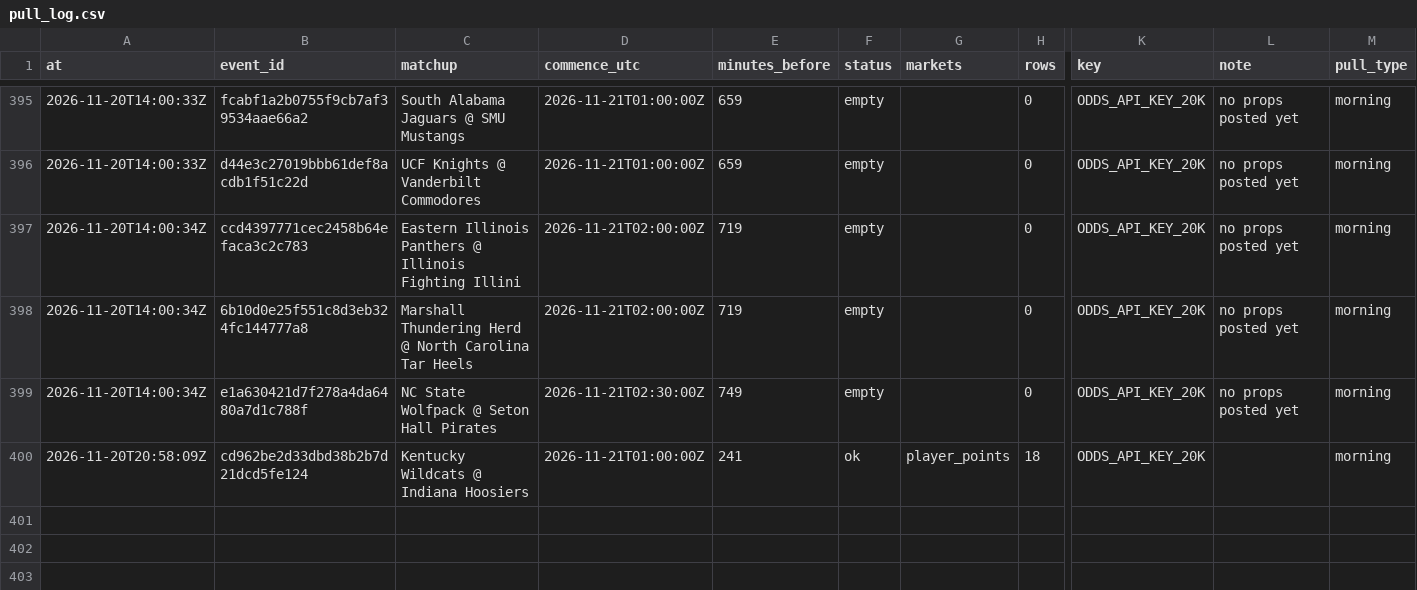
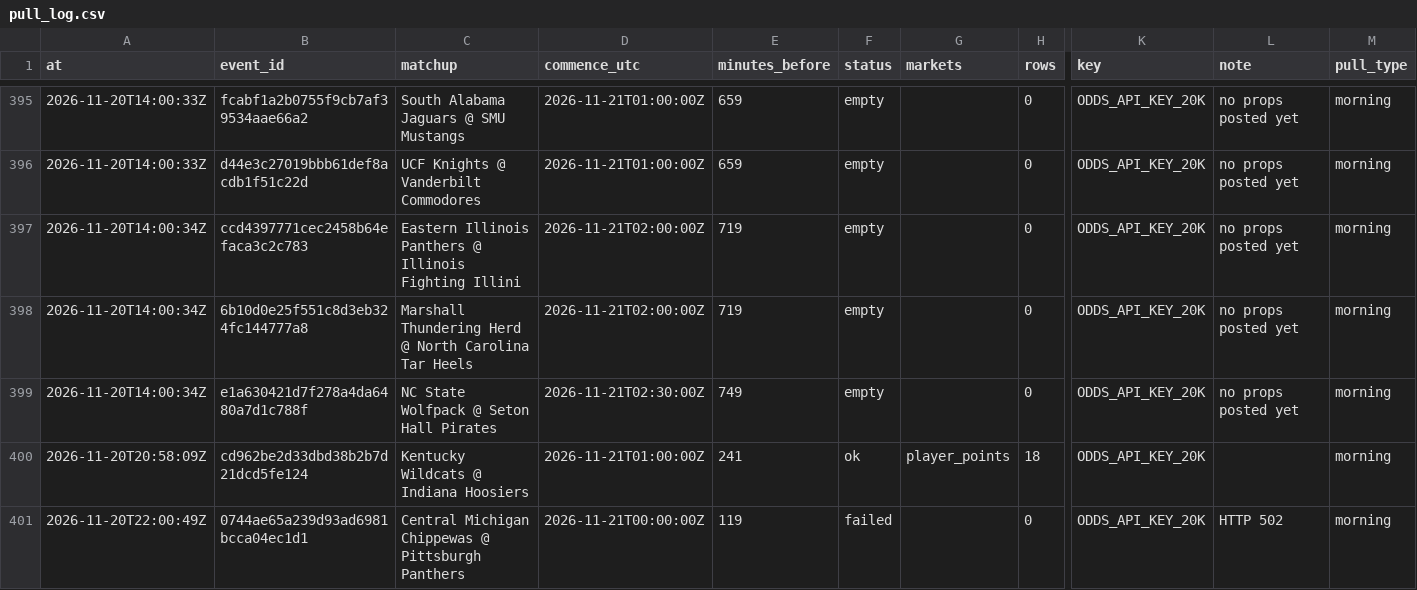
Before and after one commit to mvpeterson0-netizen/nba-odds-tracker, a CSV file: data/cbb/pull_log.csv, drawn as a sheet; only a part is shown, gaps mark what is left out; rows hold the shown columns only; the diff names each change by its address in the sheet, - before the commit and + after, or states it on an @@ line.

```diff
--- a/data/cbb/pull_log.csv
+++ b/data/cbb/pull_log.csv
+row 401: 2026-11-20T22:00:49Z | 0744ae65a239d93ad6981bcca04ec1d1 | Central Michigan Chippewas @ Pittsburgh Panthers | 2026-11-21T00:00:00Z | 119 | failed |  | 0 | ODDS_API_KEY_20K | HTTP 502 | morning
```
Also changed, not shown: data/cbb/credit_log.csv, data/cbb/player_games.csv, 24 other files.
